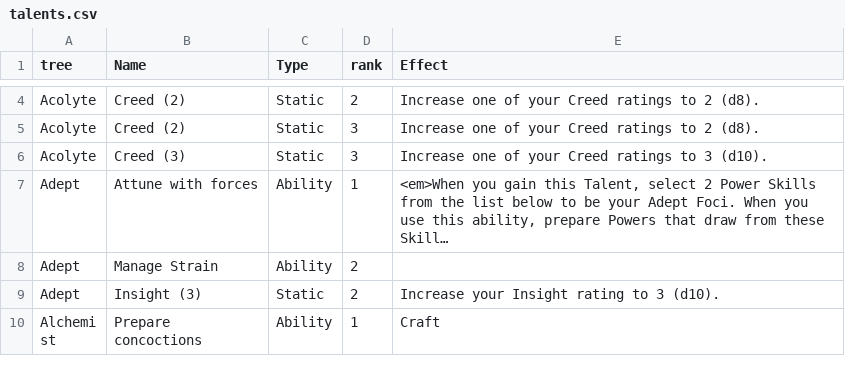
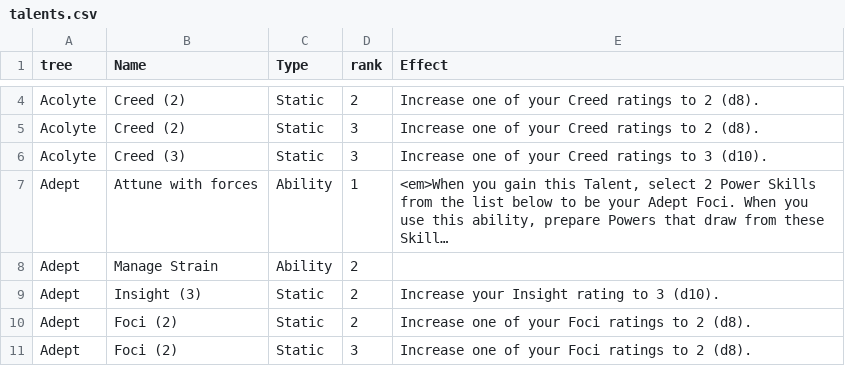
Before and after one commit to donalharrison/no1_system, a CSV file: docs/_data/talents.csv, drawn as a sheet; only a part is shown, gaps mark what is left out; the shorter side is filled out with more unchanged rows; long unchanged cells end in …; the diff covers the shown part only; the diff names each change by its address in the sheet, - before the commit and + after, or states it on an @@ line.

Commit message:
bringing data up to date

```diff
--- a/docs/_data/talents.csv
+++ b/docs/_data/talents.csv
+row 10: Adept | Foci (2) | Static | 2 | Increase one of your Foci ratings to 2 (d8).
+row 11: Adept | Foci (2) | Static | 3 | Increase one of your Foci ratings to 2 (d8).
```
Also changed, not shown: 1 added row and 2 edited cells elsewhere in this file.
